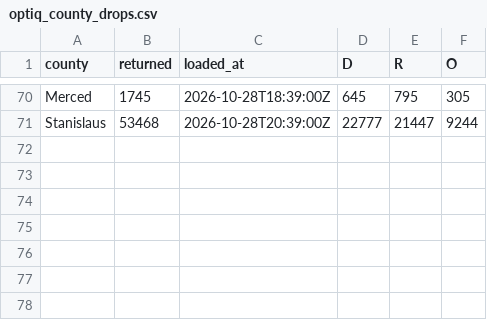
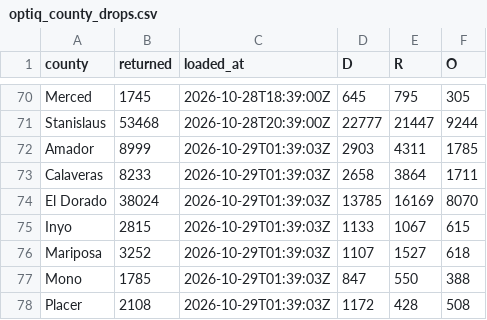
Before and after one commit to tysoda/2026-Ca-SD4-forecast-V2, a CSV file: optiq_county_drops.csv, drawn as a sheet; only a part is shown, gaps mark what is left out.

```diff
--- a/optiq_county_drops.csv
+++ b/optiq_county_drops.csv
@@ -71 +71,8 @@ Merced,1745,2026-10-28T18:39:00Z,645,795,305
 Stanislaus,53468,2026-10-28T20:39:00Z,22777,21447,9244
+Amador,8999,2026-10-29T01:39:03Z,2903,4311,1785
+Calaveras,8233,2026-10-29T01:39:03Z,2658,3864,1711
+El Dorado,38024,2026-10-29T01:39:03Z,13785,16169,8070
+Inyo,2815,2026-10-29T01:39:03Z,1133,1067,615
+Mariposa,3252,2026-10-29T01:39:03Z,1107,1527,618
+Mono,1785,2026-10-29T01:39:03Z,847,550,388
+Placer,2108,2026-10-29T01:39:03Z,1172,428,508
```
Also changed, not shown: optiq_county_party.csv, optiq_crosstabs.csv, 3 other files.
